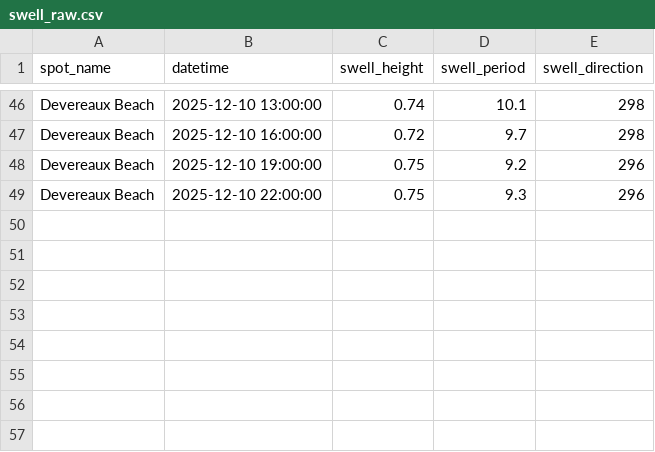
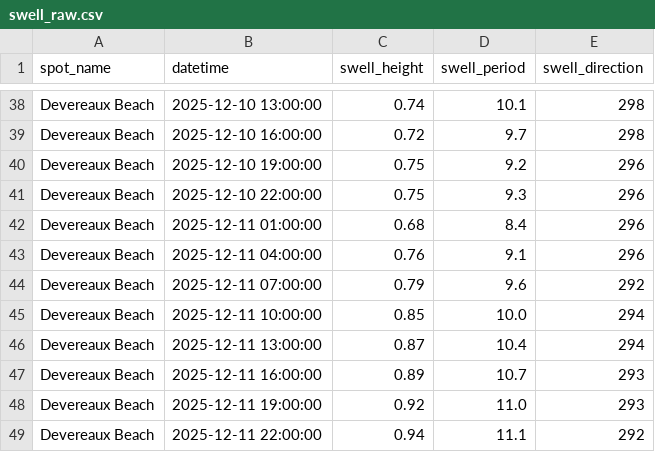
Before and after one commit to Surflie-Forecast/surflie_app, a CSV file: data/swell_raw.csv, drawn as a sheet; only a part is shown, gaps mark what is left out; the diff covers the shown part only; the diff names each change by its address in the sheet, - before the commit and + after, or states it on an @@ line.

```diff
--- a/data/swell_raw.csv
+++ b/data/swell_raw.csv
+row 42: Devereaux Beach | 2025-12-11 01:00:00 | 0.68 | 8.4 | 296
+row 43: Devereaux Beach | 2025-12-11 04:00:00 | 0.76 | 9.1 | 296
+row 44: Devereaux Beach | 2025-12-11 07:00:00 | 0.79 | 9.6 | 292
+row 45: Devereaux Beach | 2025-12-11 10:00:00 | 0.85 | 10.0 | 294
+row 46: Devereaux Beach | 2025-12-11 13:00:00 | 0.87 | 10.4 | 294
+row 47: Devereaux Beach | 2025-12-11 16:00:00 | 0.89 | 10.7 | 293
+row 48: Devereaux Beach | 2025-12-11 19:00:00 | 0.92 | 11.0 | 293
+row 49: Devereaux Beach | 2025-12-11 22:00:00 | 0.94 | 11.1 | 292
```
Also changed, not shown: 8 added rows and 16 removed rows elsewhere in this file, data/daily_forecast.csv, data/wind_raw.csv, 10 other files.
